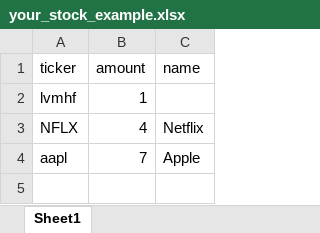
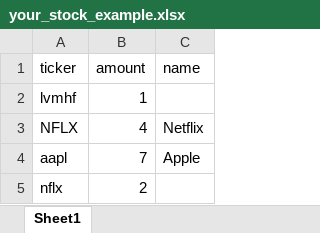
Before and after one commit to rletilly/Mygreenstocks, an Excel workbook: your_stock_example.xlsx, sheet Sheet1, drawn as a sheet; values as stored, in another font and other column widths than the file's, no borders; the diff names each change by its address in the sheet, - before the commit and + after, or states it on an @@ line.

```diff
--- a/your_stock_example.xlsx (sheet Sheet1)
+++ b/your_stock_example.xlsx (sheet Sheet1)
+row 5: nflx | 2
```
Also changed, not shown: 3 other files.
